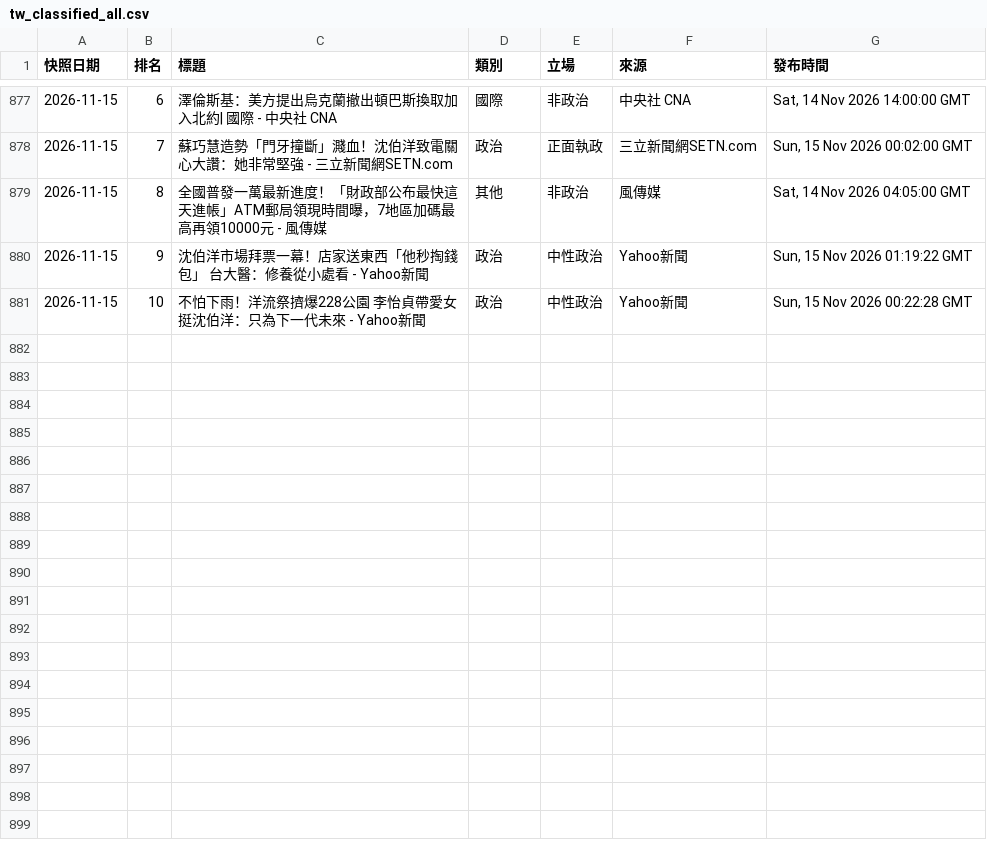
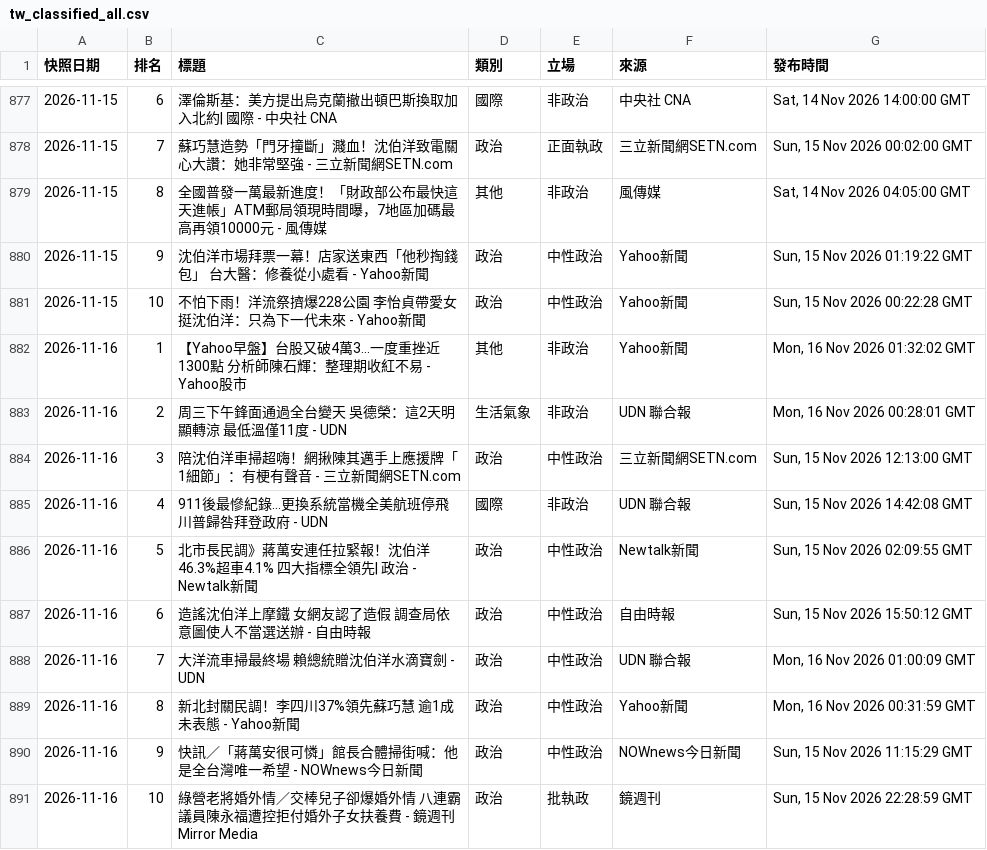
Before and after one commit to Ed2496/news-top10-dashboards, a CSV file: data/tw_classified_all.csv, drawn as a sheet; only a part is shown, gaps mark what is left out; the diff names each change by its address in the sheet, - before the commit and + after, or states it on an @@ line.

```diff
--- a/data/tw_classified_all.csv
+++ b/data/tw_classified_all.csv
+row 882: 2026-11-16 | 1 | 【Yahoo早盤】台股又破4萬3...一度重挫近1300點 分析師陳石輝：整理期收紅不易 - Yahoo股市 | 其他 | 非政治 | Yahoo新聞 | Mon, 16 Nov 2026 01:32:02 GMT
+row 883: 2026-11-16 | 2 | 周三下午鋒面通過全台變天 吳德榮：這2天明顯轉涼 最低溫僅11度 - UDN | 生活氣象 | 非政治 | UDN 聯合報 | Mon, 16 Nov 2026 00:28:01 GMT
+row 884: 2026-11-16 | 3 | 陪沈伯洋車掃超嗨！網揪陳其邁手上應援牌「1細節」：有梗有聲音 - 三立新聞網SETN.com | 政治 | 中性政治 | 三立新聞網SETN.com | Sun, 15 Nov 2026 12:13:00 GMT
+row 885: 2026-11-16 | 4 | 911後最慘紀錄…更換系統當機全美航班停飛 川普歸咎拜登政府 - UDN | 國際 | 非政治 | UDN 聯合報 | Sun, 15 Nov 2026 14:42:08 GMT
+row 886: 2026-11-16 | 5 | 北市長民調》蔣萬安連任拉緊報！沈伯洋46.3%超車4.1% 四大指標全領先| 政治 - Newtalk新聞 | 政治 | 中性政治 | Newtalk新聞 | Sun, 15 Nov 2026 02:09:55 GMT
+row 887: 2026-11-16 | 6 | 造謠沈伯洋上摩鐵 女網友認了造假 調查局依意圖使人不當選送辦 - 自由時報 | 政治 | 中性政治 | 自由時報 | Sun, 15 Nov 2026 15:50:12 GMT
+row 888: 2026-11-16 | 7 | 大洋流車掃最終場 賴總統贈沈伯洋水滴寶劍 - UDN | 政治 | 中性政治 | UDN 聯合報 | Mon, 16 Nov 2026 01:00:09 GMT
+row 889: 2026-11-16 | 8 | 新北封關民調！李四川37%領先蘇巧慧 逾1成未表態 - Yahoo新聞 | 政治 | 中性政治 | Yahoo新聞 | Mon, 16 Nov 2026 00:31:59 GMT
+row 890: 2026-11-16 | 9 | 快訊／「蔣萬安很可憐」館長合體掃街喊：他是全台灣唯一希望 - NOWnews今日新聞 | 政治 | 中性政治 | NOWnews今日新聞 | Sun, 15 Nov 2026 11:15:29 GMT
+row 891: 2026-11-16 | 10 | 綠營老將婚外情／交棒兒子卻爆婚外情 八連霸議員陳永福遭控拒付婚外子女扶養費 - 鏡週刊Mirror Media | 政治 | 批執政 | 鏡週刊 | Sun, 15 Nov 2026 22:28:59 GMT
```
Also changed, not shown: 5 other files.
